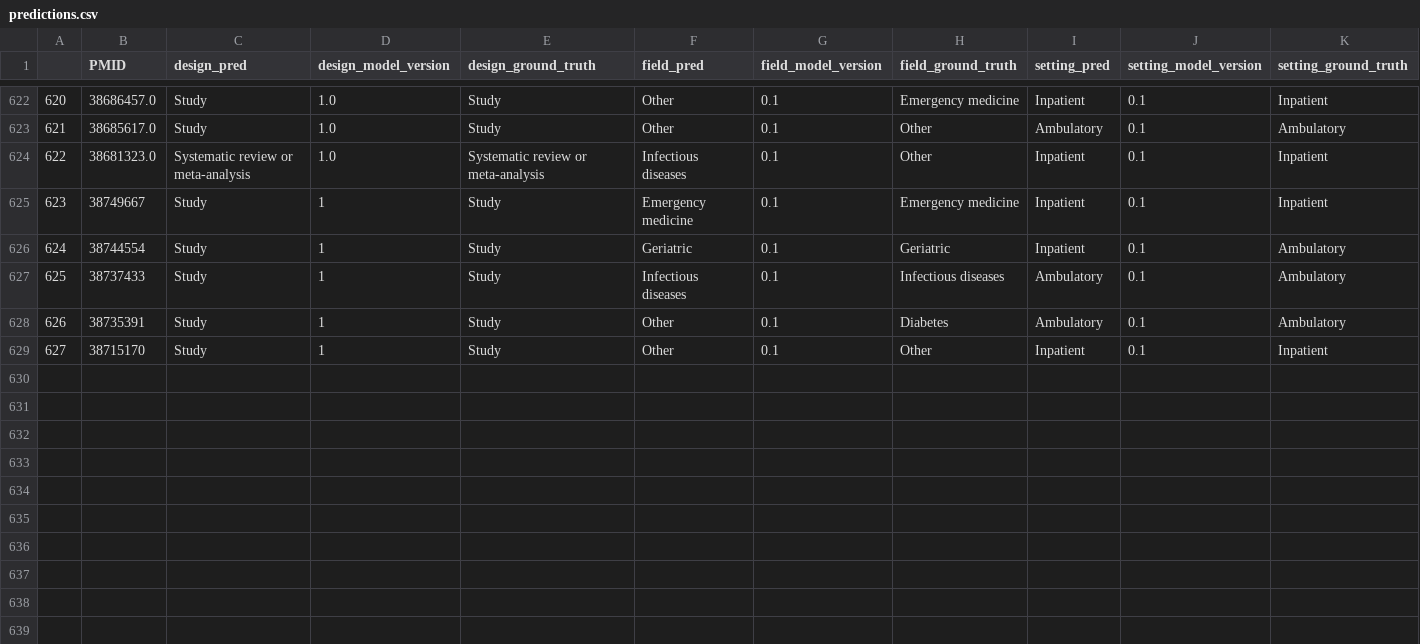
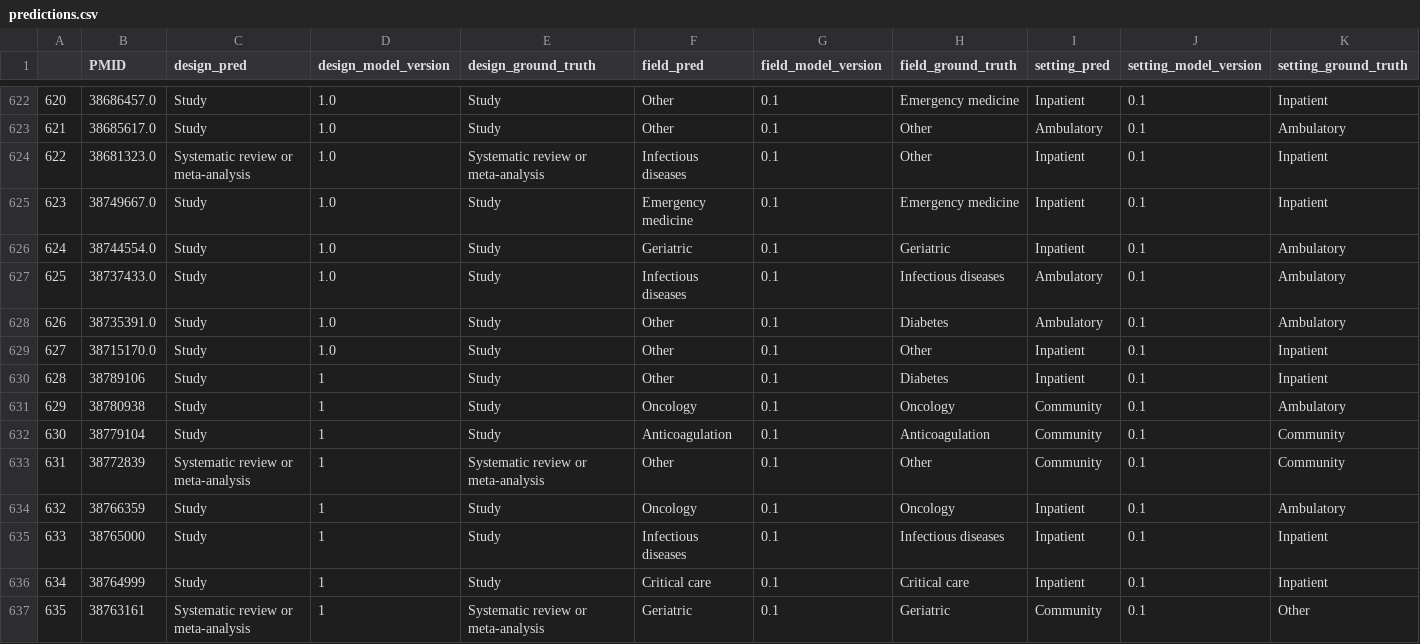
Before and after one commit to urppchusj/impactpharmacie, a CSV file: data/second_gen/predictions.csv, drawn as a sheet; only a part is shown, gaps mark what is left out; addresses are those after the commit; the diff names each change by its address in the sheet, - before the commit and + after, or states it on an @@ line.

```diff
--- a/data/second_gen/predictions.csv
+++ b/data/second_gen/predictions.csv
-B625 (PMID): 38749667
+B625 (PMID): 38749667.0
-D625:D628 (design_model_version): 1
+D625:D628 (design_model_version): 1.0
-B626 (PMID): 38744554
+B626 (PMID): 38744554.0
-B627 (PMID): 38737433
+B627 (PMID): 38737433.0
-B628 (PMID): 38735391
+B628 (PMID): 38735391.0
+row 629: 627 | 38715170.0 | Study | 1.0 | Study | Other | 0.1 | Other | Inpatient | 0.1 | Inpatient
@@ column A renumbered in row 630 @@
-B630 (PMID): 38715170
+B630 (PMID): 38789106
-H630 (field_ground_truth): Other
+H630 (field_ground_truth): Diabetes
+row 631: 629 | 38780938 | Study | 1 | Study | Oncology | 0.1 | Oncology | Community | 0.1 | Ambulatory
+row 632: 630 | 38779104 | Study | 1 | Study | Anticoagulation | 0.1 | Anticoagulation | Community | 0.1 | Community
+row 633: 631 | 38772839 | Systematic review or meta-analysis | 1 | Systematic review or meta-analysis | Other | 0.1 | Other | Community | 0.1 | Community
+row 634: 632 | 38766359 | Study | 1 | Study | Oncology | 0.1 | Oncology | Inpatient | 0.1 | Ambulatory
+row 635: 633 | 38765000 | Study | 1 | Study | Infectious diseases | 0.1 | Infectious diseases | Inpatient | 0.1 | Inpatient
+row 636: 634 | 38764999 | Study | 1 | Study | Critical care | 0.1 | Critical care | Inpatient | 0.1 | Inpatient
+row 637: 635 | 38763161 | Systematic review or meta-analysis | 1 | Systematic review or meta-analysis | Geriatric | 0.1 | Geriatric | Community | 0.1 | Other
```
Also changed, not shown: data/second_gen/extraction_log.csv, 2 other files.
